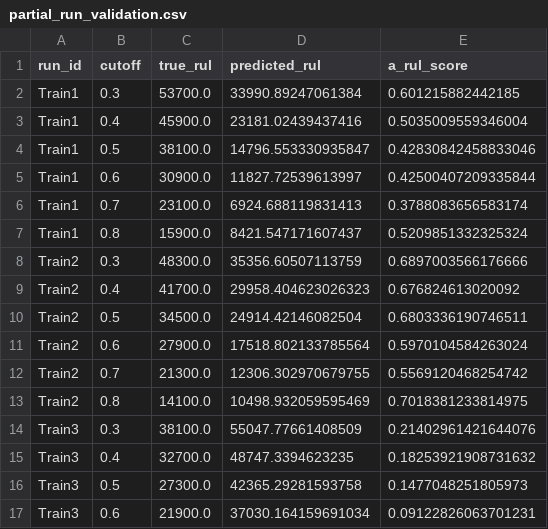
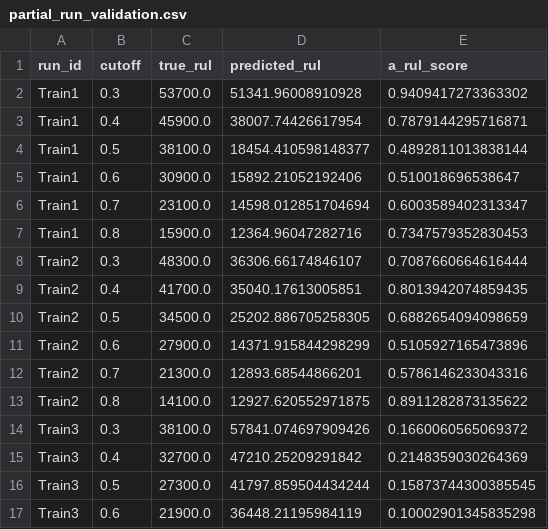
Before and after one commit to redsh1028/ai_phm, a CSV file: outputs/reports/partial_run_validation.csv, drawn as a sheet; only a part is shown; the diff covers the shown part only.

```diff
--- a/outputs/reports/partial_run_validation.csv
+++ b/outputs/reports/partial_run_validation.csv
@@ -1,17 +1,17 @@
 run_id,cutoff,true_rul,predicted_rul,a_rul_score
-Train1,0.3,53700.0,33990.89247061384,0.601215882442185
-Train1,0.4,45900.0,23181.02439437416,0.5035009559346004
-Train1,0.5,38100.0,14796.553330935847,0.42830842458833046
-Train1,0.6,30900.0,11827.72539613997,0.42500407209335844
-Train1,0.7,23100.0,6924.688119831413,0.3788083656583174
-Train1,0.8,15900.0,8421.547171607437,0.5209851332325324
-Train2,0.3,48300.0,35356.60507113759,0.6897003566176666
-Train2,0.4,41700.0,29958.404623026323,0.676824613020092
-Train2,0.5,34500.0,24914.42146082504,0.6803336190746511
-Train2,0.6,27900.0,17518.802133785564,0.5970104584263024
-Train2,0.7,21300.0,12306.302970679755,0.5569120468254742
-Train2,0.8,14100.0,10498.932059595469,0.7018381233814975
-Train3,0.3,38100.0,55047.77661408509,0.21402961421644076
-Train3,0.4,32700.0,48747.3394623235,0.18253921908731632
-Train3,0.5,27300.0,42365.29281593758,0.1477048251805973
-Train3,0.6,21900.0,37030.164159691034,0.09122826063701231
+Train1,0.3,53700.0,51341.96008910928,0.9409417273363302
+Train1,0.4,45900.0,38007.74426617954,0.7879144295716871
+Train1,0.5,38100.0,18454.410598148377,0.4892811013838144
+Train1,0.6,30900.0,15892.21052192406,0.510018696538647
+Train1,0.7,23100.0,14598.012851704694,0.6003589402313347
+Train1,0.8,15900.0,12364.96047282716,0.7347579352830453
+Train2,0.3,48300.0,36306.66174846107,0.7087660664616444
+Train2,0.4,41700.0,35040.17613005851,0.8013942074859435
+Train2,0.5,34500.0,25202.886705258305,0.6882654094098659
+Train2,0.6,27900.0,14371.915844298299,0.5105927165473896
+Train2,0.7,21300.0,12893.68544866201,0.5786146233043316
+Train2,0.8,14100.0,12927.620552971875,0.8911282873135622
+Train3,0.3,38100.0,57841.074697909426,0.1660060565069372
+Train3,0.4,32700.0,47210.25209291842,0.2148359030264369
+Train3,0.5,27300.0,41797.859504434244,0.15873744300385545
+Train3,0.6,21900.0,36448.21195984119,0.10002901345835298
```
Also changed, not shown: 16 edited cells elsewhere in this file, outputs/reports/cv_results.csv, 2 other files.
